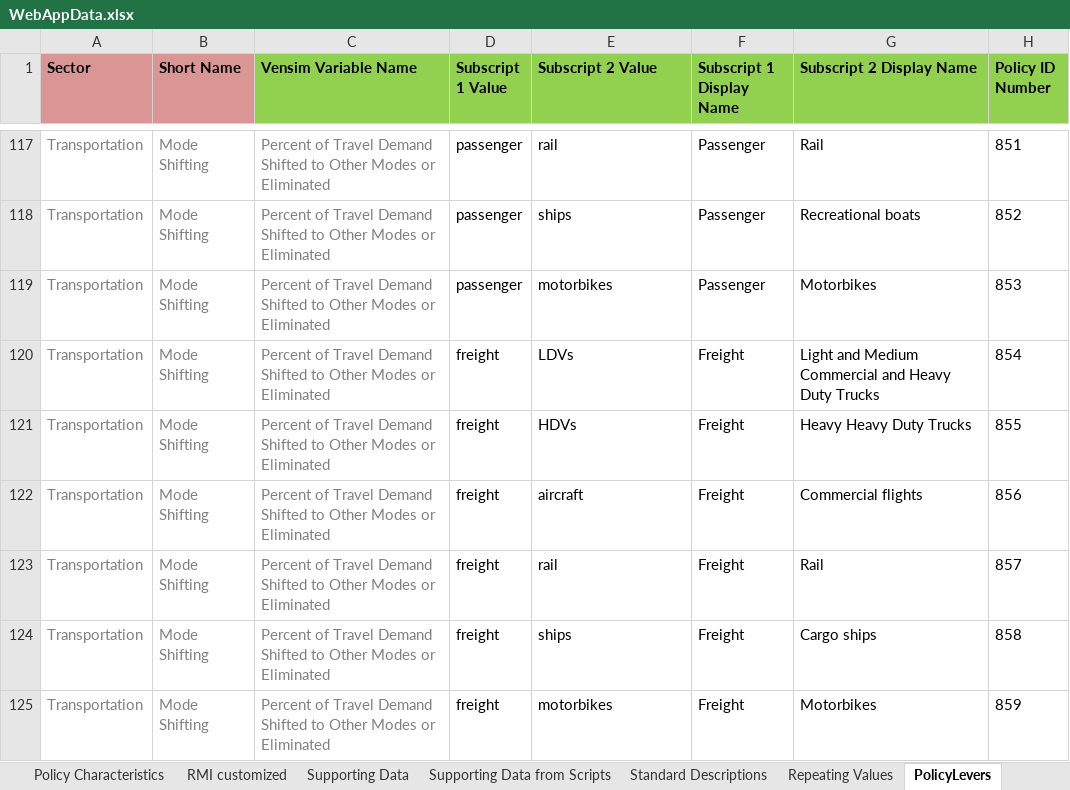
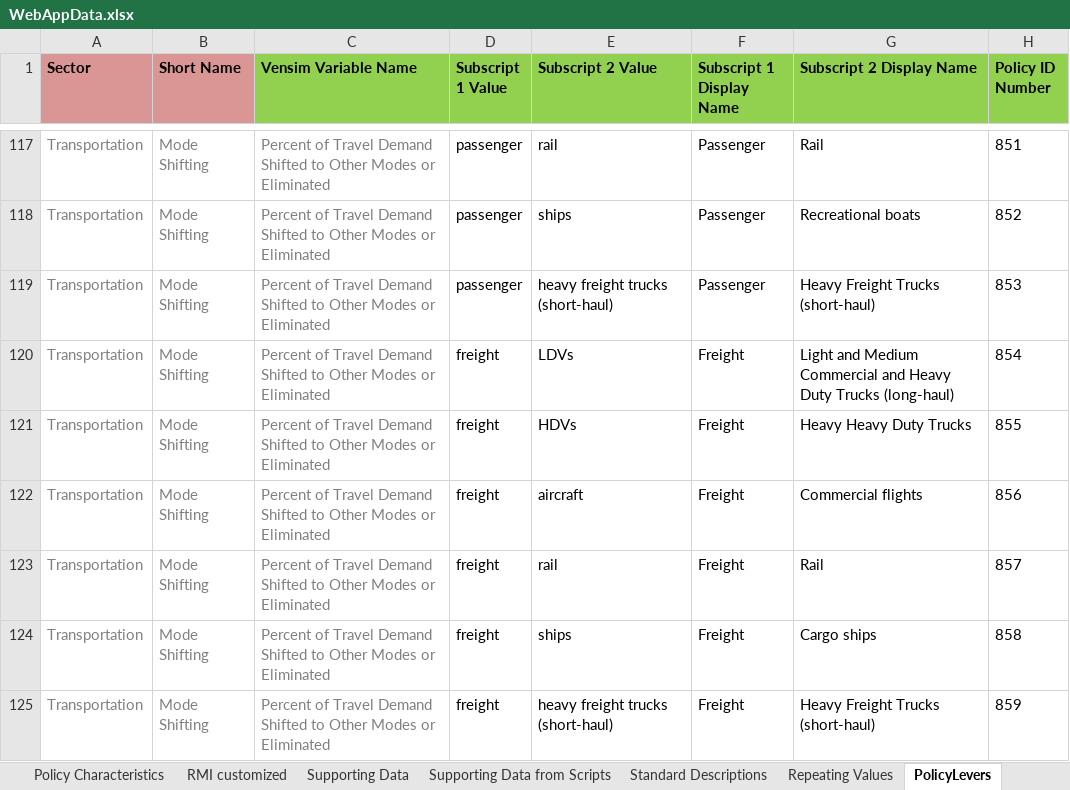
Before and after one commit to EnergyInnovation/eps-california, an Excel workbook: WebAppData.xlsx, sheet PolicyLevers, drawn as a sheet; only a part is shown, gaps mark what is left out; values as stored, in another font and other column widths than the file's, no borders; conditional formats not drawn; the diff covers the shown part only; the diff names each change by its address in the sheet, - before the commit and + after, or states it on an @@ line.

Commit message:
Updated elec/GBSC for potential added grid battery storage capacity and updates to webappdata policy descriptions

```diff
--- a/WebAppData.xlsx (sheet PolicyLevers)
+++ b/WebAppData.xlsx (sheet PolicyLevers)
-E119 (Subscript 2 Value): motorbikes
+E119 (Subscript 2 Value): heavy freight trucks (short-haul)
-G119 (Subscript 2 Display Name): Motorbikes
+G119 (Subscript 2 Display Name): Heavy Freight Trucks (short-haul)
-G120 (Subscript 2 Display Name): …Duty Trucks
+G120 (Subscript 2 Display Name): …Duty Trucks (long-haul)
-E125 (Subscript 2 Value): motorbikes
+E125 (Subscript 2 Value): heavy freight trucks (short-haul)
-G125 (Subscript 2 Display Name): Motorbikes
+G125 (Subscript 2 Display Name): Heavy Freight Trucks (short-haul)
```
Also changed, not shown: 139 edited cells elsewhere in this sheet, sheet Policy Characteristics, formulas that keep their value, InputData/elec/GBSC/Grid Battery Storage Capacities.xlsx, 1 other file.
